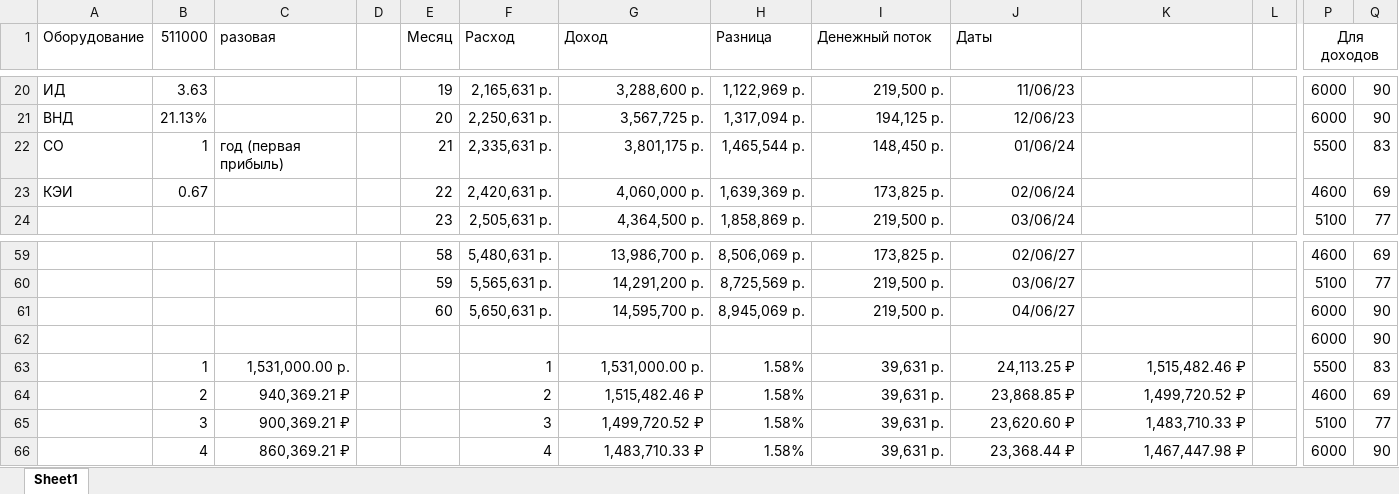
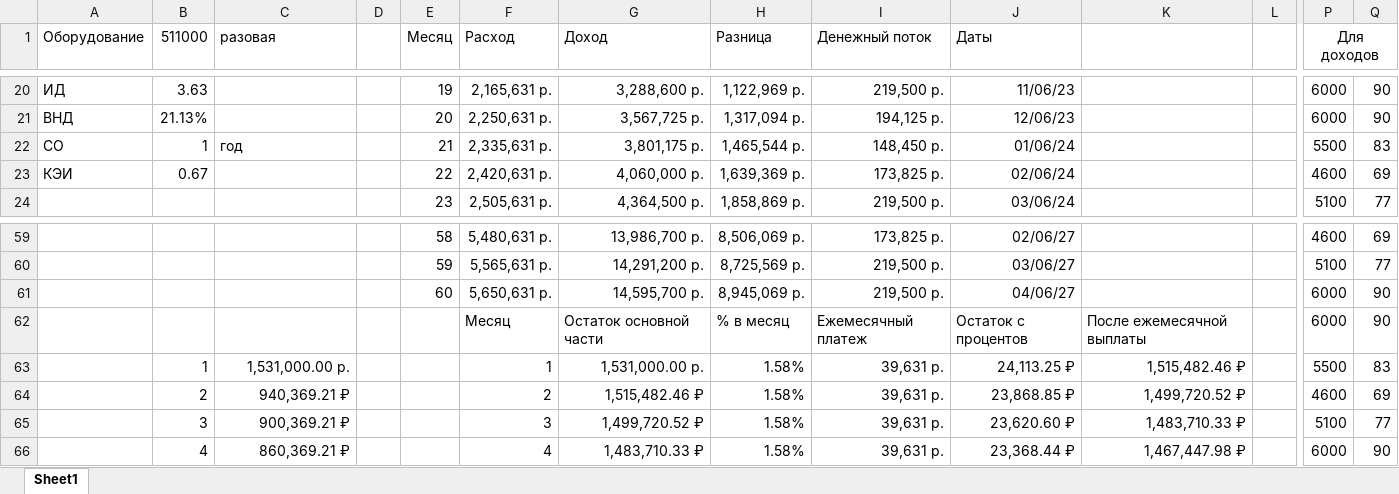
Before and after one commit to GREBIAR-Git/6_Semester, an Excel workbook: Экономика/biznes plan rascheti.xlsx, sheet Sheet1, drawn as a sheet; only a part is shown, gaps mark what is left out; values as stored, in another font and other column widths than the file's, no borders; charts and pictures not drawn; removed rows and columns are numbered as before the commit, all else as after; rows hold the shown columns only; the diff names each change by its address in the sheet, - before the commit and + after, or states it on an @@ line.

```diff
--- a/Экономика/biznes plan rascheti.xlsx (sheet Sheet1)
+++ b/Экономика/biznes plan rascheti.xlsx (sheet Sheet1)
-C22 (разовая): год (первая прибыль)
+C22 (разовая): год
-row 62:  |  |  |  |  |  |  |  |  |  |  |  | 6000 | 90
+row 62:  |  |  |  |  | Месяц | Остаток основной части | % в месяц | Ежемесячный платеж | Остаток с процентов | После ежемесячной выплаты |  | 6000 | 90
```
Also changed, not shown: charts or pictures, Управление проектами/5.xlsx, 1 other file.
